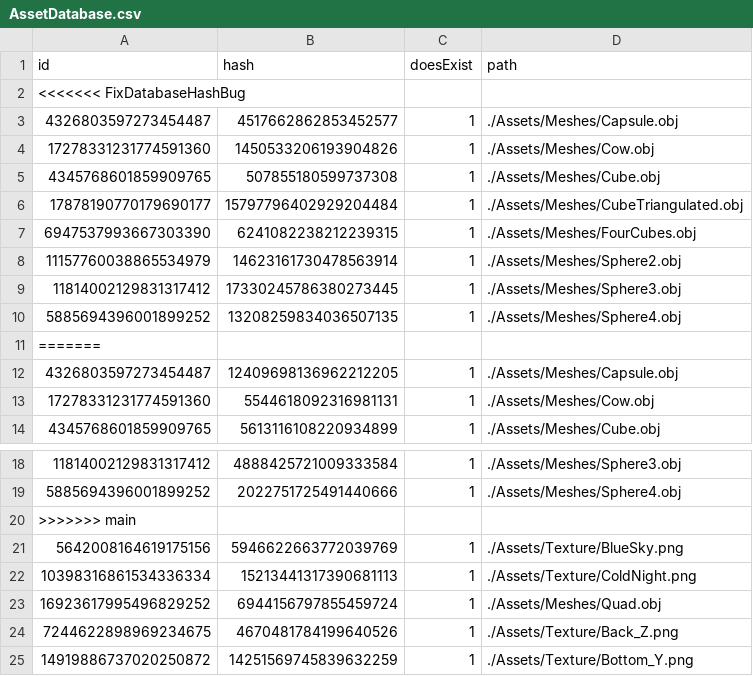
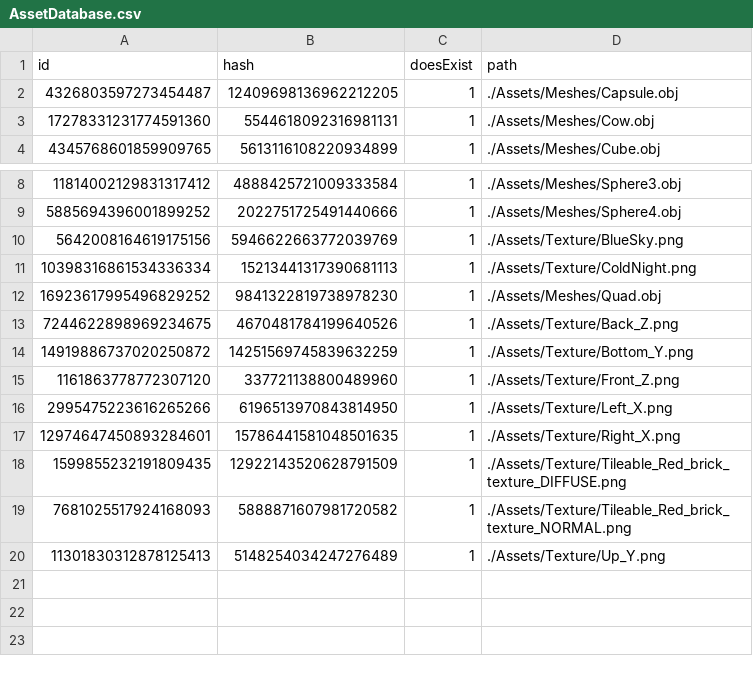
Before and after one commit to kablouser/PlatinumEngine, a CSV file: Assets/AssetDatabase.csv, drawn as a sheet; only a part is shown, gaps mark what is left out; the shorter side is filled out with more unchanged rows.

```diff
--- a/Assets/AssetDatabase.csv
+++ b/Assets/AssetDatabase.csv
@@ -1,12 +1,2 @@
 id, hash, doesExist, path
-<<<<<<< FixDatabaseHashBug
-4326803597273454487,4517662862853452577,1,./Assets/Meshes/Capsule.obj
-17278331231774591360,1450533206193904826,1,./Assets/Meshes/Cow.obj
-4345768601859909765,507855180599737308,1,./Assets/Meshes/Cube.obj
-17878190770179690177,15797796402929204484,1,./Assets/Meshes/CubeTriangulated.obj
-6947537993667303390,6241082238212239315,1,./Assets/Meshes/FourCubes.obj
-11157760038865534979,14623161730478563914,1,./Assets/Meshes/Sphere2.obj
-11814002129831317412,17330245786380273445,1,./Assets/Meshes/Sphere3.obj
-5885694396001899252,13208259834036507135,1,./Assets/Meshes/Sphere4.obj
-=======
 4326803597273454487,12409698136962212205,1,./Assets/Meshes/Capsule.obj
@@ -19,6 +9,5 @@ id, hash, doesExist, path
 5885694396001899252,2022751725491440666,1,./Assets/Meshes/Sphere4.obj
->>>>>>> main
 5642008164619175156,5946622663772039769,1,./Assets/Texture/BlueSky.png
 10398316861534336334,15213441317390681113,1,./Assets/Texture/ColdNight.png
-16923617995496829252,6944156797855459724,1,./Assets/Meshes/Quad.obj
+16923617995496829252,9841322819738978230,1,./Assets/Meshes/Quad.obj
 7244622898969234675,4670481784199640526,1,./Assets/Texture/Back_Z.png
```
Also changed, not shown: 2 other files.
